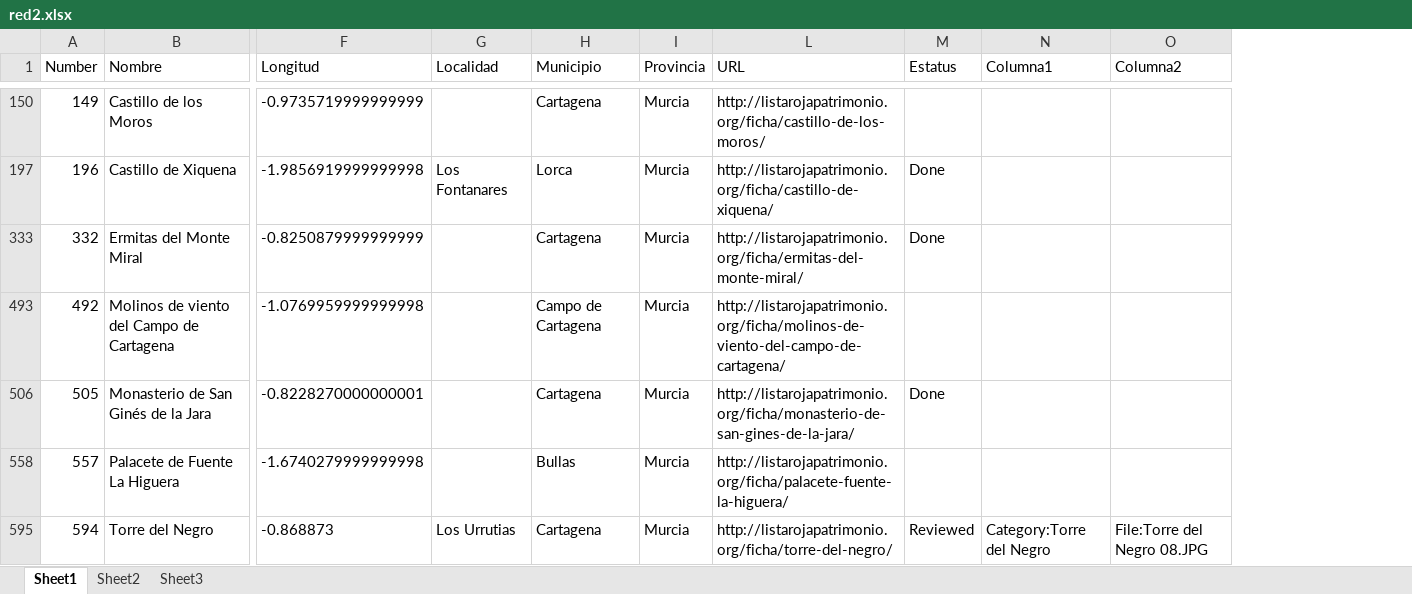
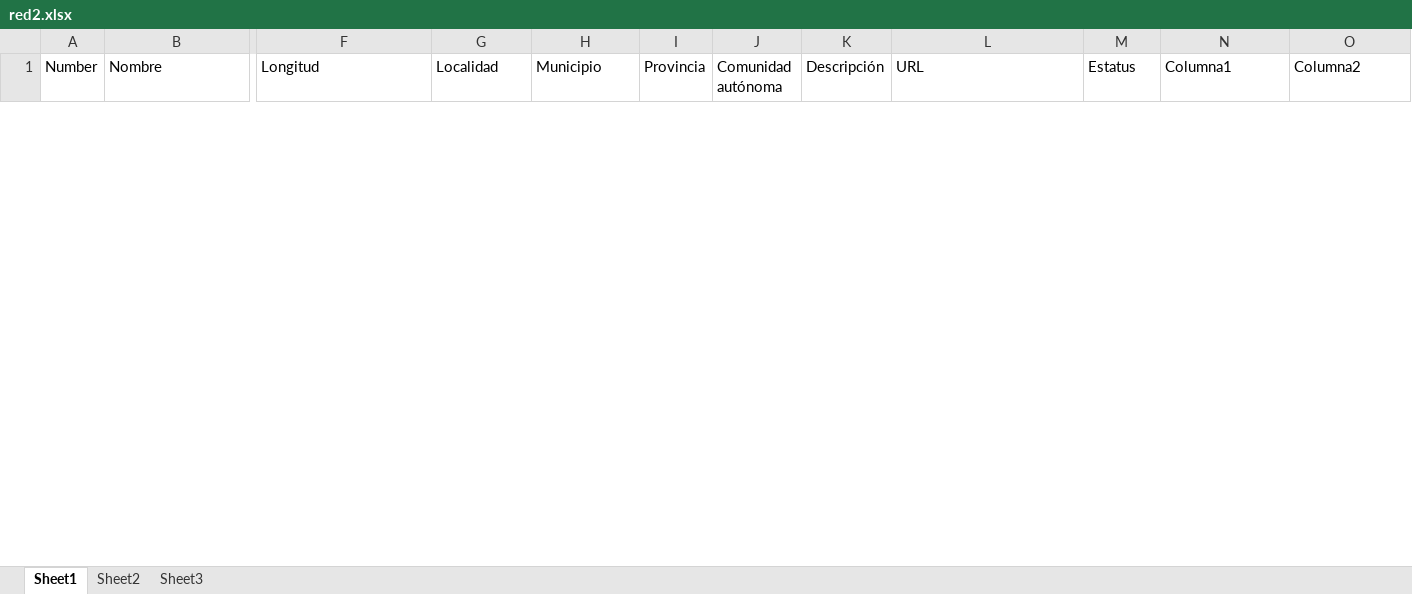
Before and after one commit to miguel-angel-monjas/red_list, an Excel workbook: red2.xlsx, sheet Sheet1, drawn as a sheet; only a part is shown, gaps mark what is left out; values as stored, in another font and other column widths than the file's, no borders; table styles not drawn; removed rows and columns are numbered as before the commit, all else as after; rows hold the shown columns only; the diff covers the shown part only; the diff names each change by its address in the sheet, - before the commit and + after, or states it on an @@ line.

Commit message:
España

```diff
--- a/red2.xlsx (sheet Sheet1)
+++ b/red2.xlsx (sheet Sheet1)
@@ column J (Comunidad autónoma) unhidden, empty @@
@@ column K (Descripción) unhidden, empty @@
-row 150: 149 | Castillo de los Moros | -0.9735719999999999 |  | Cartagena | Murcia | http://listarojapatrimonio.org/ficha/castillo-de-los-moros/
-row 197: 196 | Castillo de Xiquena | -1.9856919999999998 | Los Fontanares | Lorca | Murcia | http://listarojapatrimonio.org/ficha/castillo-de-xiquena/ | Done
-row 333: 332 | Ermitas del Monte Miral | -0.8250879999999999 |  | Cartagena | Murcia | http://listarojapatrimonio.org/ficha/ermitas-del-monte-miral/ | Done
-row 493: 492 | Molinos de viento del Campo de Cartagena | -1.0769959999999998 |  | Campo de Cartagena | Murcia | http://listarojapatrimonio.org/ficha/molinos-de-viento-del-campo-de-cartagena/
-row 506: 505 | Monasterio de San Ginés de la Jara | -0.8228270000000001 |  | Cartagena | Murcia | http://listarojapatrimonio.org/ficha/monasterio-de-san-gines-de-la-jara/ | Done
-row 558: 557 | Palacete de Fuente La Higuera | -1.6740279999999998 |  | Bullas | Murcia | http://listarojapatrimonio.org/ficha/palacete-fuente-la-higuera/
-row 595: 594 | Torre del Negro | -0.868873 | Los Urrutias | Cartagena | Murcia | http://listarojapatrimonio.org/ficha/torre-del-negro/ | Reviewed | Category:Torre del Negro | File:Torre del Negro 08.JPG
```
Also changed, not shown: 1 added row and 19 removed rows elsewhere in this sheet, hidden cells.
